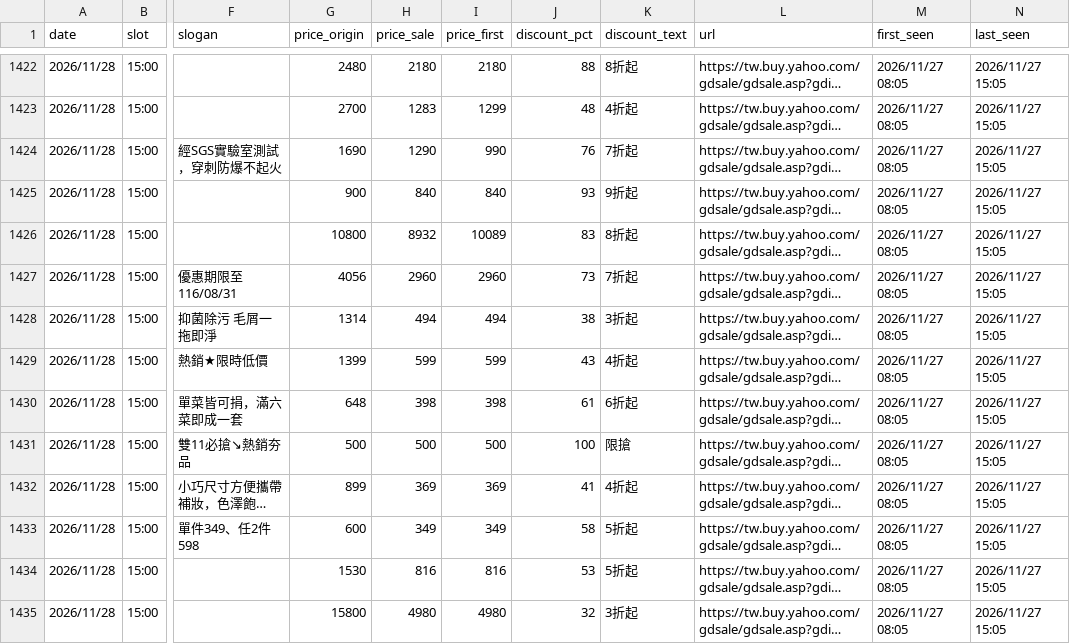
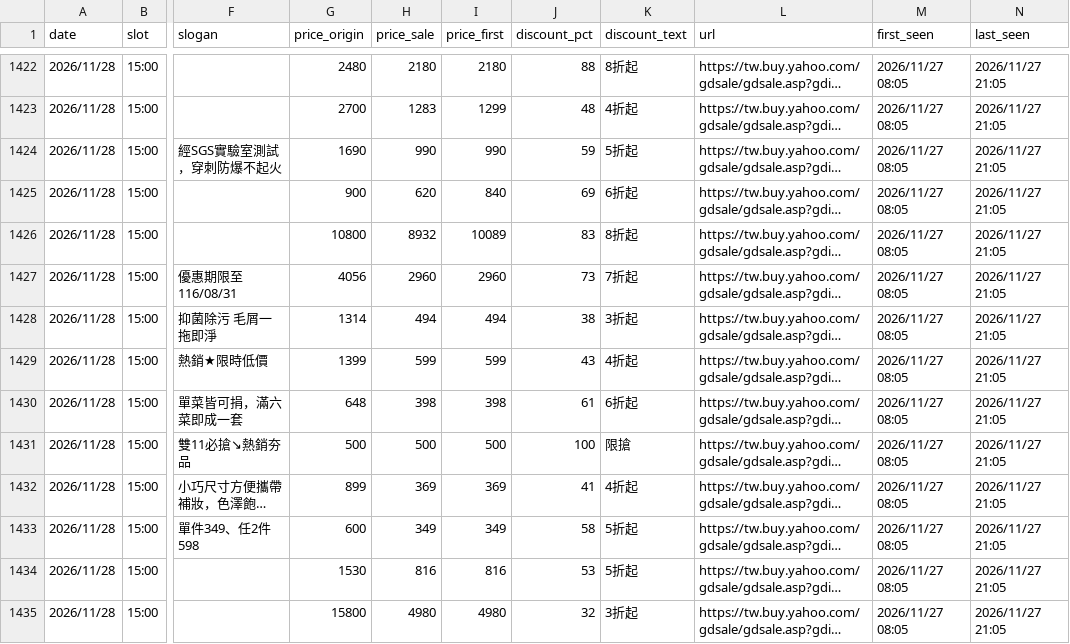
Before and after one commit to jerrycp-lab/momo-sales-monitor, a CSV file: compare/data/yahoo_results.csv, drawn as a sheet; only a part is shown, gaps mark what is left out; long unchanged cells end in …; the diff covers the shown part only; the diff names each change by its address in the sheet, - before the commit and + after, or states it on an @@ line.

```diff
--- a/compare/data/yahoo_results.csv
+++ b/compare/data/yahoo_results.csv
-N1422:N1435 (last_seen): 2026/11/27 15:05
+N1422:N1435 (last_seen): 2026/11/27 21:05
-H1424 (price_sale): 1290
+H1424 (price_sale): 990
-J1424 (discount_pct): 76
+J1424 (discount_pct): 59
-K1424 (discount_text): 7折起
+K1424 (discount_text): 5折起
-H1425 (price_sale): 840
+H1425 (price_sale): 620
-J1425 (discount_pct): 93
+J1425 (discount_pct): 69
-K1425 (discount_text): 9折起
+K1425 (discount_text): 6折起
```
Also changed, not shown: 114 edited cells elsewhere in this file, 1 other file.
